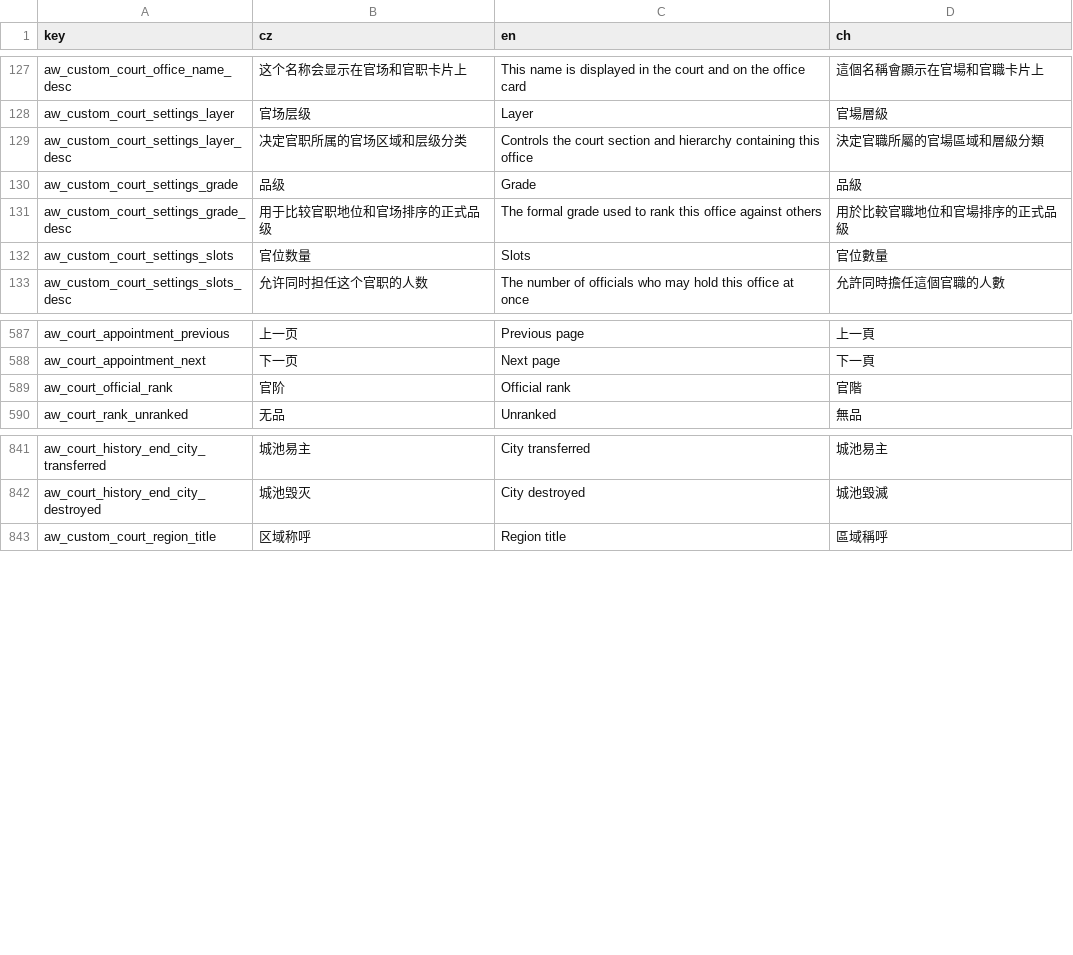
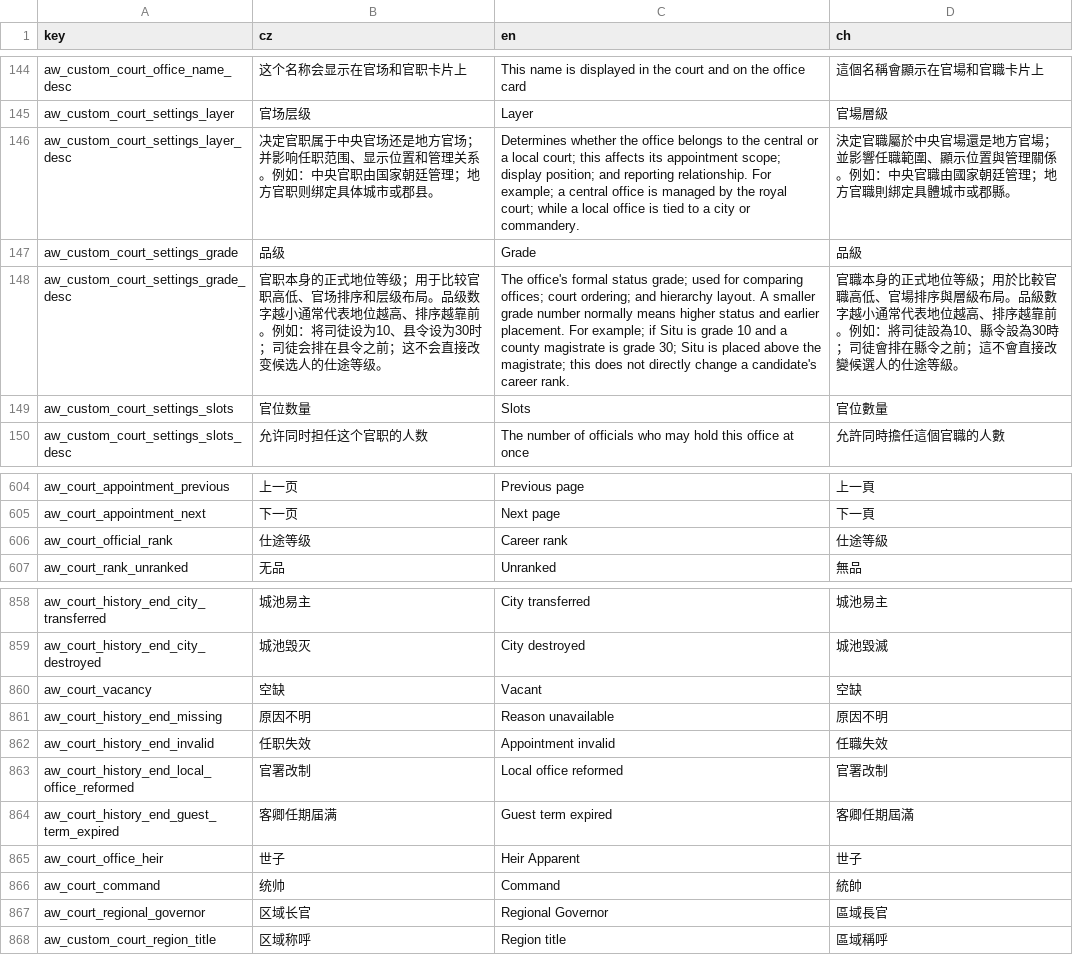
Before and after one commit to monpai-lover/AncientWarfare3.0, a CSV file: Locales/aw3_court.csv, drawn as a sheet; only a part is shown, gaps mark what is left out; the diff covers the shown part only.

Commit message:
fix: surface court career rank in official cards

```diff
--- a/Locales/aw3_court.csv
+++ b/Locales/aw3_court.csv
@@ -128,5 +145,5 @@ aw_custom_court_office_name_desc,这个名称会显示在官场和官职卡片
 aw_custom_court_settings_layer,官场层级,Layer,官場層級
-aw_custom_court_settings_layer_desc,决定官职所属的官场区域和层级分类,Controls the court section and hierarchy containing this office,決定官職所屬的官場區域和層級分類
+aw_custom_court_settings_layer_desc,决定官职属于中央官场还是地方官场；并影响任职范围、显示位置和管理关系。例如：中央官职由国家朝廷管理；地方官职则绑定具体城市或郡县。,Determines whether the office belongs to the central or a local court; this affects its appointment scope; display position; and reporting relationship. For example; a central office is managed by the royal court; while a local office is tied to a city or commandery.,決定官職屬於中央官場還是地方官場；並影響任職範圍、顯示位置與管理關係。例如：中央官職由國家朝廷管理；地方官職則綁定具體城市或郡縣。
 aw_custom_court_settings_grade,品级,Grade,品級
-aw_custom_court_settings_grade_desc,用于比较官职地位和官场排序的正式品级,The formal grade used to rank this office against others,用於比較官職地位和官場排序的正式品級
+aw_custom_court_settings_grade_desc,官职本身的正式地位等级；用于比较官职高低、官场排序和层级布局。品级数字越小通常代表地位越高、排序越靠前。例如：将司徒设为10、县令设为30时；司徒会排在县令之前；这不会直接改变候选人的仕途等级。,The office's formal status grade; used for comparing offices; court ordering; and hierarchy layout. A smaller grade number normally means higher status and earlier placement. For example; if Situ is grade 10 and a county magistrate is grade 30; Situ is placed above the magistrate; this does not directly change a candidate's career rank.,官職本身的正式地位等級；用於比較官職高低、官場排序與層級布局。品級數字越小通常代表地位越高、排序越靠前。例如：將司徒設為10、縣令設為30時；司徒會排在縣令之前；這不會直接改變候選人的仕途等級。
 aw_custom_court_settings_slots,官位数量,Slots,官位數量
@@ -588,3 +605,3 @@ aw_court_appointment_previous,上一页,Previous page,上一頁
 aw_court_appointment_next,下一页,Next page,下一頁
-aw_court_official_rank,官阶,Official rank,官階
+aw_court_official_rank,仕途等级,Career rank,仕途等級
 aw_court_rank_unranked,无品,Unranked,無品
@@ -842,2 +859,10 @@ aw_court_history_end_city_transferred,城池易主,City transferred,城池易主
 aw_court_history_end_city_destroyed,城池毁灭,City destroyed,城池毀滅
+aw_court_vacancy,空缺,Vacant,空缺
+aw_court_history_end_missing,原因不明,Reason unavailable,原因不明
+aw_court_history_end_invalid,任职失效,Appointment invalid,任職失效
+aw_court_history_end_local_office_reformed,官署改制,Local office reformed,官署改制
+aw_court_history_end_guest_term_expired,客卿任期届满,Guest term expired,客卿任期屆滿
+aw_court_office_heir,世子,Heir Apparent,世子
+aw_court_command,统帅,Command,統帥
+aw_court_regional_governor,区域长官,Regional Governor,區域長官
 aw_custom_court_region_title,区域称呼,Region title,區域稱呼
```
Also changed, not shown: 17 added rows and 9 edited cells elsewhere in this file, 30 other files.
